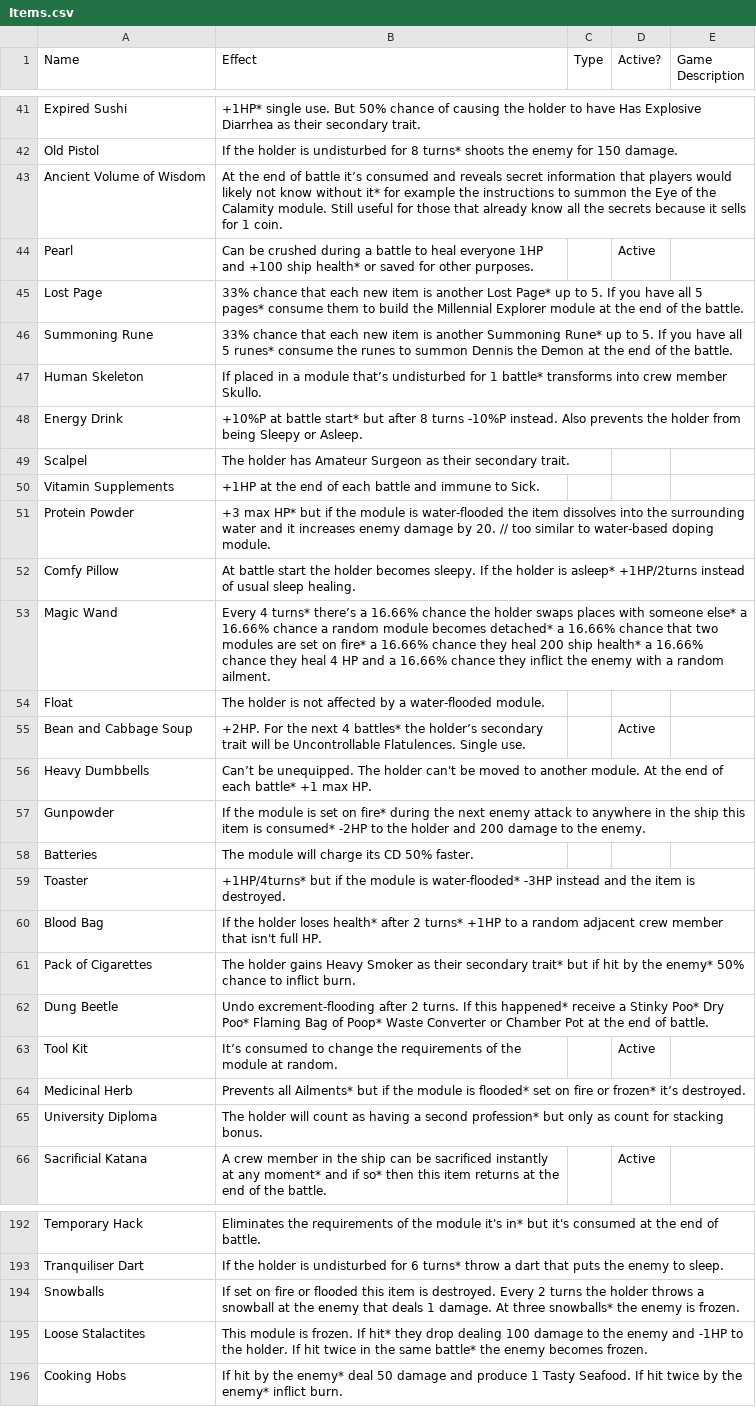
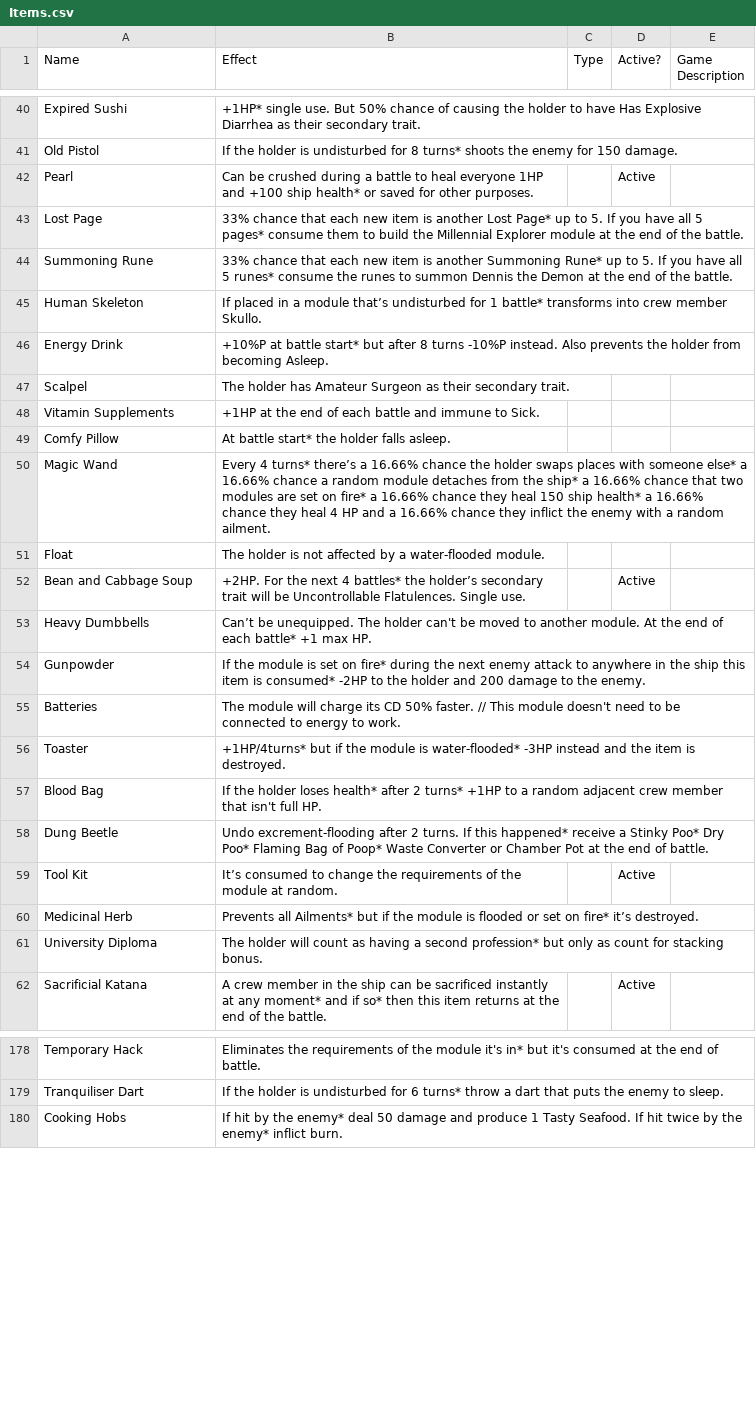
Before and after one commit to Loosyfer/AmmoniteUltraMegaDef, a CSV file: Assets/Resources/Excel/Items.csv, drawn as a sheet; only a part is shown, gaps mark what is left out; the diff covers the shown part only.

```diff
--- a/Assets/Resources/Excel/Items.csv
+++ b/Assets/Resources/Excel/Items.csv
@@ -42,3 +41,2 @@ Expired Sushi,+1HP* single use. But 50% chance of causing the holder to have Has
 Old Pistol,If the holder is undisturbed for 8 turns* shoots the enemy for 150 damage.,,,
-Ancient Volume of Wisdom,At the end of battle it’s consumed and reveals secret information that players would likely not know without it* for example the instructions to summon the Eye of the Calamity module. Still useful for those that already know all the secrets because it sells for 1 coin.,,,
 Pearl,Can be crushed during a battle to heal everyone 1HP and +100 ship health* or saved for other purposes.,,Active,
@@ -47,8 +45,7 @@ Summoning Rune,33% chance that each new item is another Summoning Rune* up to 5.
 Human Skeleton,If placed in a module that’s undisturbed for 1 battle* transforms into crew member Skullo.,,,
-Energy Drink,+10%P at battle start* but after 8 turns -10%P instead. Also prevents the holder from being Sleepy or Asleep.,,,
+Energy Drink,+10%P at battle start* but after 8 turns -10%P instead. Also prevents the holder from becoming Asleep.,,,
 Scalpel,The holder has Amateur Surgeon as their secondary trait.,,,
 Vitamin Supplements,+1HP at the end of each battle and immune to Sick.,,,
-Protein Powder,+3 max HP* but if the module is water-flooded the item dissolves into the surrounding water and it increases enemy damage by 20. // too similar to water-based doping module.,,,
-Comfy Pillow,At battle start the holder becomes sleepy. If the holder is asleep* +1HP/2turns instead of usual sleep healing.,,,
-Magic Wand,Every 4 turns* there’s a 16.66% chance the holder swaps places with someone else* a 16.66% chance a random module becomes detached* a 16.66% chance that two modules are set on fire* a 16.66% chance they heal 200 ship health* a 16.66% chance they heal 4 HP and a 16.66% chance they inflict the enemy with a random ailment.,,,
+Comfy Pillow,At battle start* the holder falls asleep.,,,
+Magic Wand,Every 4 turns* there’s a 16.66% chance the holder swaps places with someone else* a 16.66% chance a random module detaches from the ship* a 16.66% chance that two modules are set on fire* a 16.66% chance they heal 150 ship health* a 16.66% chance they heal 4 HP and a 16.66% chance they inflict the enemy with a random ailment.,,,
 Float,The holder is not affected by a water-flooded module.,,,
@@ -57,9 +54,8 @@ Heavy Dumbbells,Can’t be unequipped. The holder can't be moved to another modu
 Gunpowder,If the module is set on fire* during the next enemy attack to anywhere in the ship this item is consumed* -2HP to the holder and 200 damage to the enemy.,,,
-Batteries,The module will charge its CD 50% faster.,,,
+Batteries,The module will charge its CD 50% faster. // This module doesn't need to be connected to energy to work.,,,
 Toaster,+1HP/4turns* but if the module is water-flooded* -3HP instead and the item is destroyed.,,,
 Blood Bag,If the holder loses health* after 2 turns* +1HP to a random adjacent crew member that isn't full HP.,,,
-Pack of Cigarettes,The holder gains Heavy Smoker as their secondary trait* but if hit by the enemy* 50% chance to inflict burn.,,,
 Dung Beetle,Undo excrement-flooding after 2 turns. If this happened* receive a Stinky Poo* Dry Poo* Flaming Bag of Poop* Waste Converter or Chamber Pot at the end of battle.,,,
 Tool Kit,It’s consumed to change the requirements of the module at random.,,Active,
-Medicinal Herb,Prevents all Ailments* but if the module is flooded* set on fire or frozen* it’s destroyed.,,,
+Medicinal Herb,Prevents all Ailments* but if the module is flooded or set on fire* it’s destroyed.,,,
 University Diploma,The holder will count as having a second profession* but only as count for stacking bonus.,,,
@@ -193,4 +179,2 @@ Temporary Hack,Eliminates the requirements of the module it's in* but it's consu
 Tranquiliser Dart,If the holder is undisturbed for 6 turns* throw a dart that puts the enemy to sleep.,,,
-Snowballs,If set on fire or flooded this item is destroyed. Every 2 turns the holder throws a snowball at the enemy that deals 1 damage. At three snowballs* the enemy is frozen.,,,
-Loose Stalactites,This module is frozen. If hit* they drop dealing 100 damage to the enemy and -1HP to the holder. If hit twice in the same battle* the enemy becomes frozen.,,,
 Cooking Hobs,If hit by the enemy* deal 50 damage and produce 1 Tasty Seafood. If hit twice by the enemy* inflict burn.,,,
```
Also changed, not shown: 14 removed rows and 8 edited cells elsewhere in this file, 5 other files.
